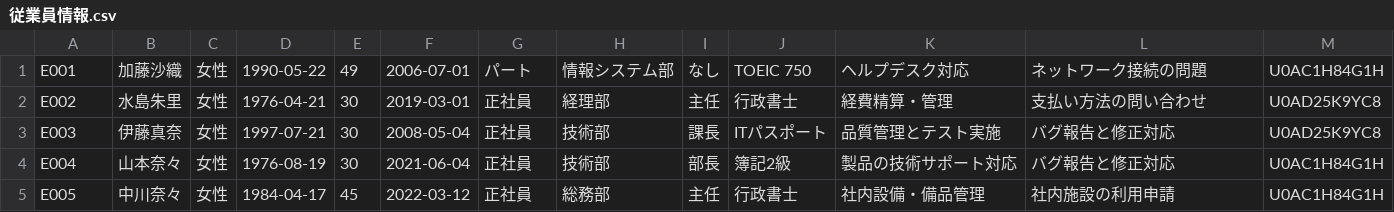
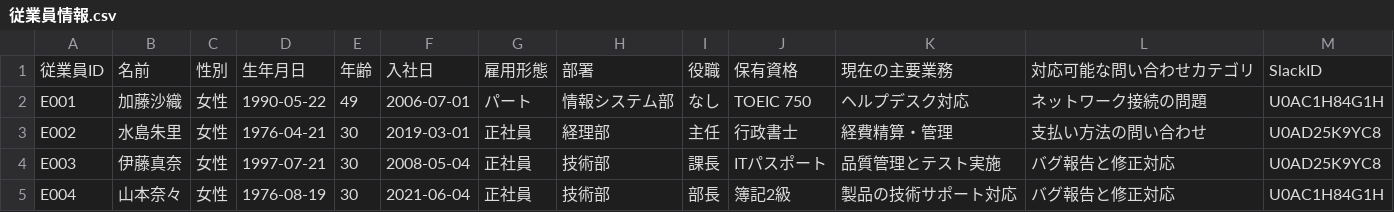
Before and after one commit to YoaTai555/customer-contact, a CSV file: data/slack/従業員情報.csv, drawn as a sheet; only a part is shown; the shorter side is filled out with more unchanged rows.

Commit message:
デバッグ用の機能を追加し、関連するライブラリをインポートしました。また、従業員情報のCSVファイルにヘッダーを追加しました。

```diff
--- a/data/slack/従業員情報.csv
+++ b/data/slack/従業員情報.csv
@@ -1 +1,2 @@
+従業員ID,名前,性別,生年月日,年齢,入社日,雇用形態,部署,役職,保有資格,現在の主要業務,対応可能な問い合わせカテゴリ,SlackID
 E001,加藤沙織,女性,1990-05-22,49,2006-07-01,パート,情報システム部,なし,TOEIC 750,ヘルプデスク対応,ネットワーク接続の問題,U0AC1H84G1H
```
Also changed, not shown: 11 other files.
